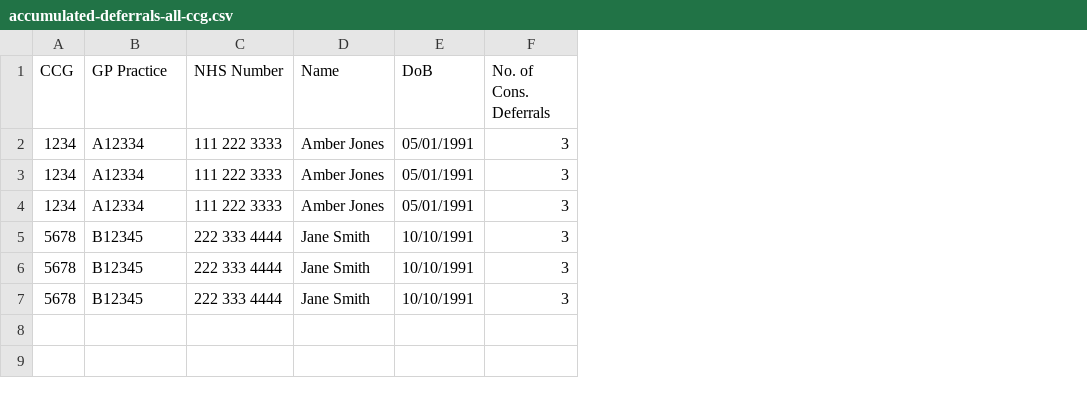
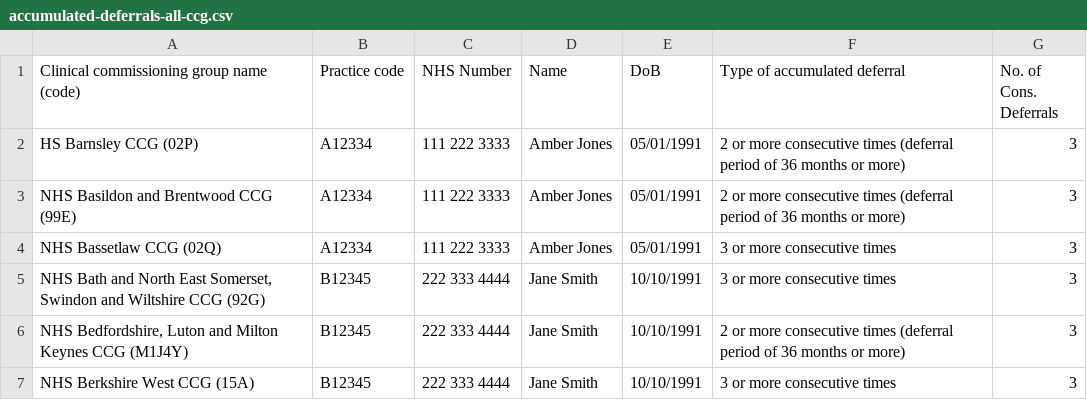
Before and after one commit to nhsuk/cervical-screening-interim, a CSV file: app/assets/images/accumulated-deferrals-all-ccg.csv, drawn as a sheet; only a part is shown; removed rows and columns are numbered as before the commit, all else as after; the diff names each change by its address in the sheet, - before the commit and + after, or states it on an @@ line.

```diff
--- a/app/assets/images/accumulated-deferrals-all-ccg.csv
+++ b/app/assets/images/accumulated-deferrals-all-ccg.csv
-column A (CCG), rows 2-7: 1234 | 1234 | 1234 | 5678 | 5678 | 5678
+column A, rows 1-7: Clinical commissioning group name (code) | HS Barnsley CCG (02P) | NHS Basildon and Brentwood CCG (99E) | NHS Bassetlaw CCG (02Q) | NHS Bath and North East Somerset, Swindon and Wiltshire CCG (92G) | NHS Bedfordshire, Luton and Milton Keynes CCG (M1J4Y) | NHS Berkshire West CCG (15A)
+column F (Type of accumulated deferral), rows 2-7: 2 or more consecutive times (deferral period of 36 months or more) | 2 or more consecutive times (deferral period of 36 months or more) | 3 or more consecutive times | 3 or more consecutive times | 2 or more consecutive times (deferral period of 36 months or more) | 3 or more consecutive times
-B1: GP Practice
+B1: Practice code
```
Also changed, not shown: 12 other files.
